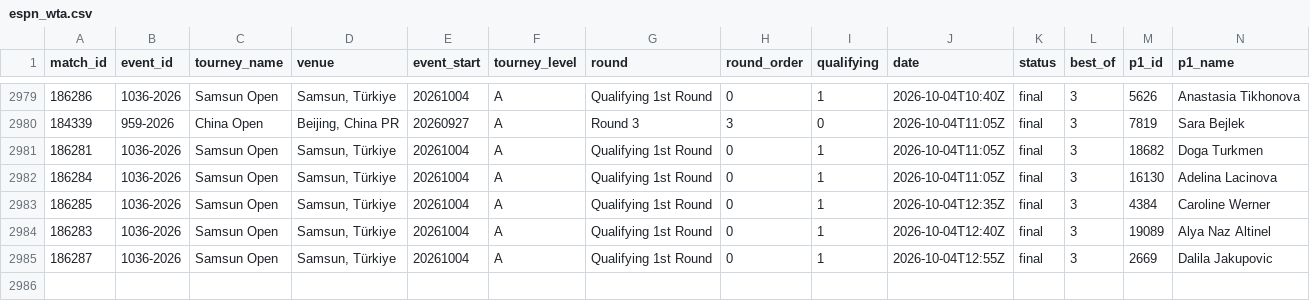
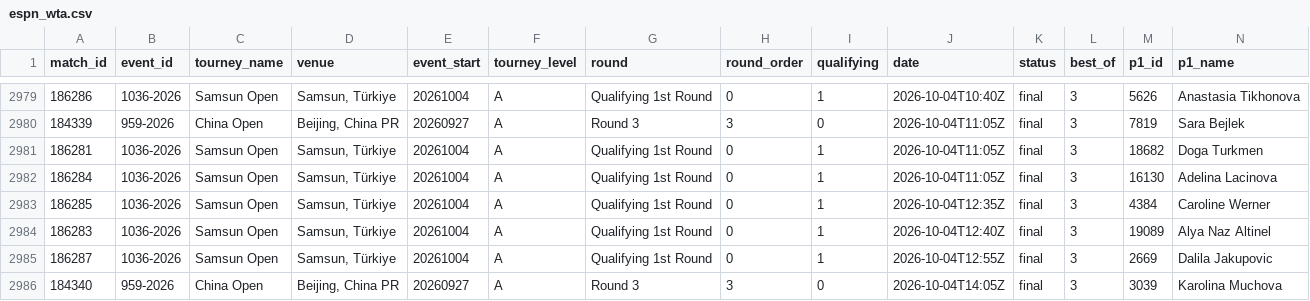
Before and after one commit to Hrivasek/tenis-predikce, a CSV file: data/espn_wta.csv, drawn as a sheet; only a part is shown, gaps mark what is left out; rows hold the shown columns only; the diff names each change by its address in the sheet, - before the commit and + after, or states it on an @@ line.

```diff
--- a/data/espn_wta.csv
+++ b/data/espn_wta.csv
+row 2986: 184340 | 959-2026 | China Open | Beijing, China PR | 20260927 | A | Round 3 | 3 | 0 | 2026-10-04T14:05Z | final | 3 | 3039 | Karolina Muchova
```
Also changed, not shown: data/predictions.csv, 1 other file.
